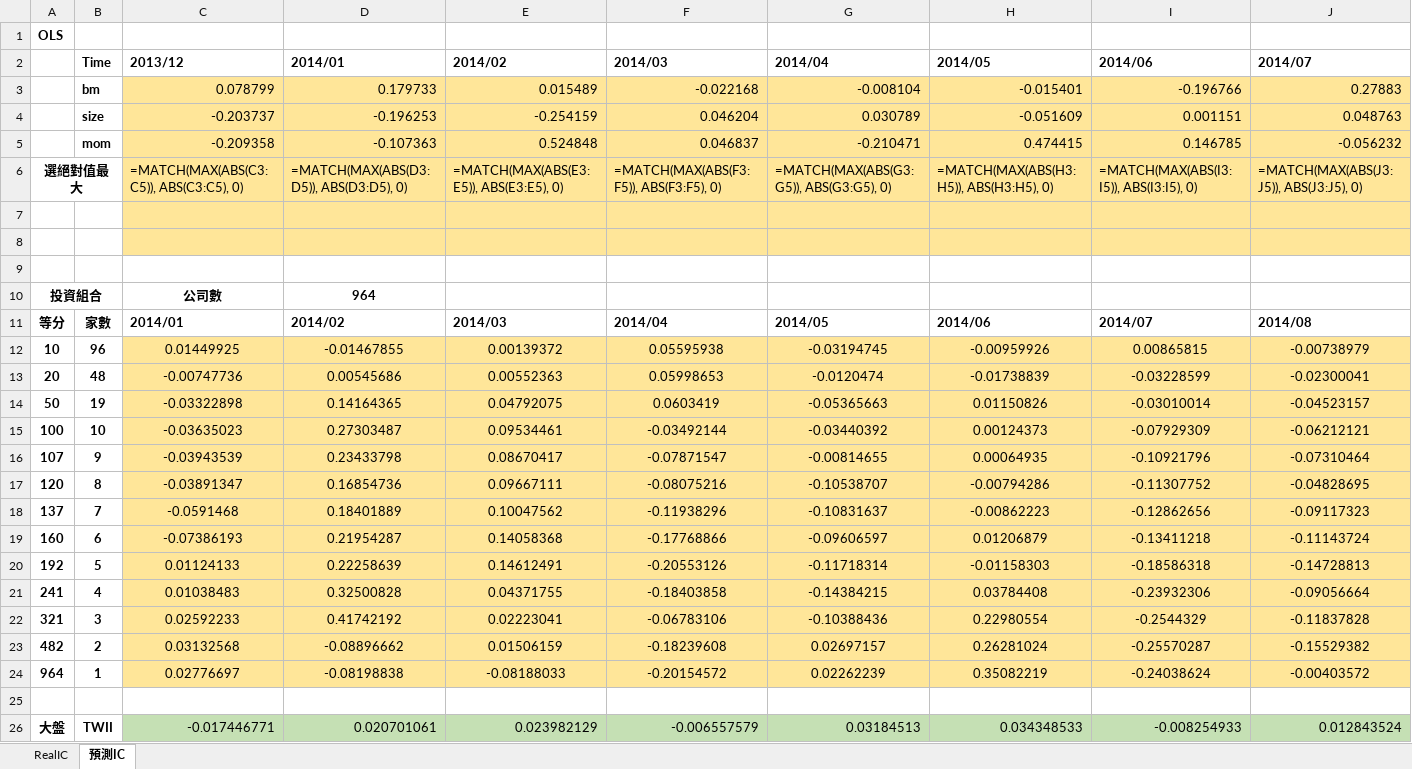
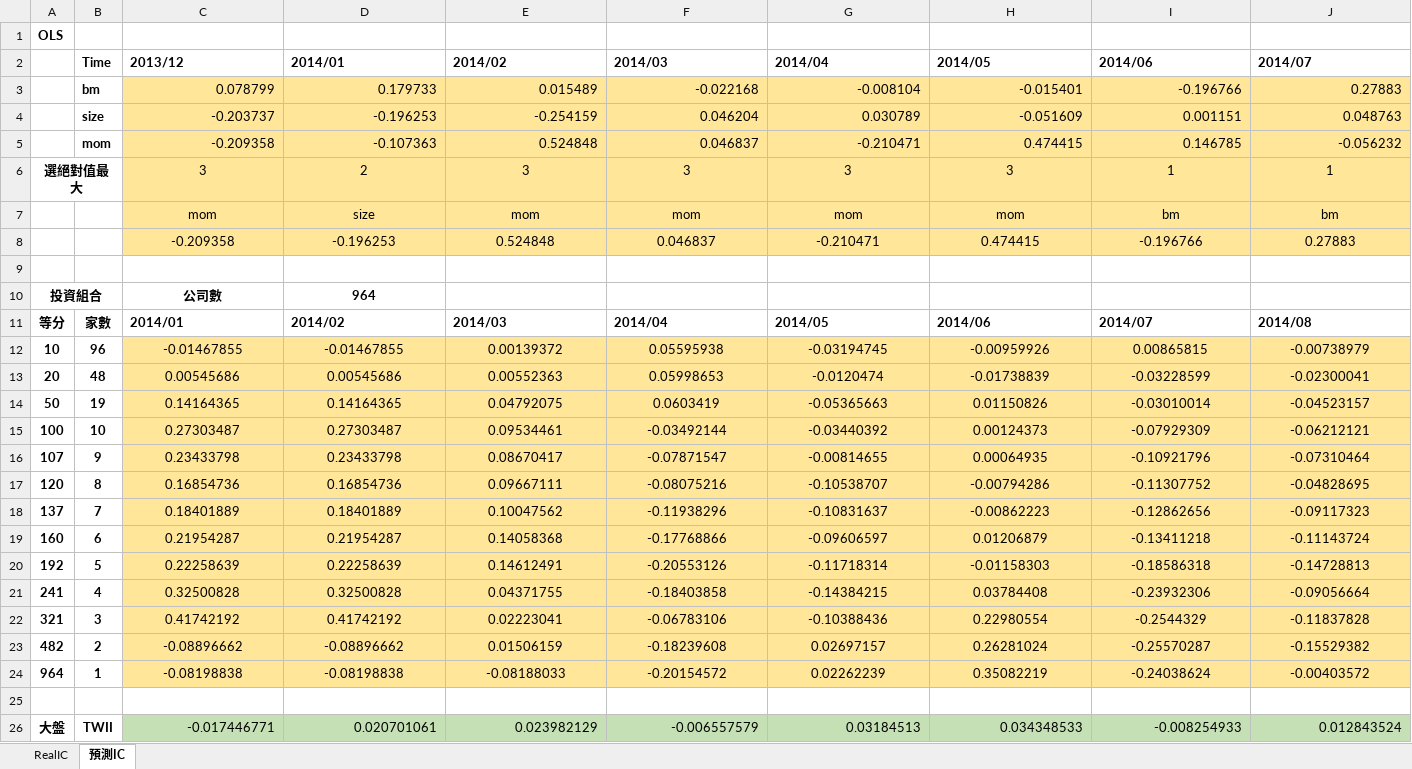
Before and after one commit to SHUWEI-HO/SCU_HW, an Excel workbook: 金融科技/data/IC.xlsx, sheet 預測IC, drawn as a sheet; only a part is shown; values as stored, in another font and other column widths than the file's, no borders; formulas without a stored value are shown as written; removed rows and columns are numbered as before the commit, all else as after; rows hold the shown columns only; the diff names each change by its address in the sheet, - before the commit and + after, or states it on an @@ line.

```diff
--- a/金融科技/data/IC.xlsx (sheet 預測IC)
+++ b/金融科技/data/IC.xlsx (sheet 預測IC)
-row 6: 選絕對值最大 |  | =MATCH(MAX(ABS(C3:C5)), ABS(C3:C5), 0) | =MATCH(MAX(ABS(D3:D5)), ABS(D3:D5), 0) | =MATCH(MAX(ABS(E3:E5)), ABS(E3:E5), 0) | =MATCH(MAX(ABS(F3:F5)), ABS(F3:F5), 0) | =MATCH(MAX(ABS(G3:G5)), ABS(G3:G5), 0) | =MATCH(MAX(ABS(H3:H5)), ABS(H3:H5), 0) | =MATCH(MAX(ABS(I3:I5)), ABS(I3:I5), 0) | =MATCH(MAX(ABS(J3:J5)), ABS(J3:J5), 0)
-row 6: (empty)
+row 6: 選絕對值最大 |  | 3 | 2 | 3 | 3 | 3 | 3 | 1 | 1
+A6:B6 merged
-row 7: (empty)
+row 7:  |  | mom | size | mom | mom | mom | mom | bm | bm
+row 8:  |  | -0.209358 | -0.196253 | 0.524848 | 0.046837 | -0.210471 | 0.474415 | -0.196766 | 0.27883
-C12 (2013/12): 0.01449925
+C12 (2013/12): -0.01467855
-C13 (2013/12): -0.00747736
+C13 (2013/12): 0.00545686
-C14 (2013/12): -0.03322898
+C14 (2013/12): 0.14164365
-C15 (2013/12): -0.03635023
+C15 (2013/12): 0.27303487
-C16 (2013/12): -0.03943539
+C16 (2013/12): 0.23433798
-C17 (2013/12): -0.03891347
+C17 (2013/12): 0.16854736
-C18 (2013/12): -0.0591468
+C18 (2013/12): 0.18401889
-C19 (2013/12): -0.07386193
+C19 (2013/12): 0.21954287
-C20 (2013/12): 0.01124133
+C20 (2013/12): 0.22258639
-C21 (2013/12): 0.01038483
+C21 (2013/12): 0.32500828
-C22 (2013/12): 0.02592233
+C22 (2013/12): 0.41742192
-C23 (2013/12): 0.03132568
+C23 (2013/12): -0.08896662
-C24 (2013/12): 0.02776697
+C24 (2013/12): -0.08198838
```
Also changed, not shown: 1 other file.
